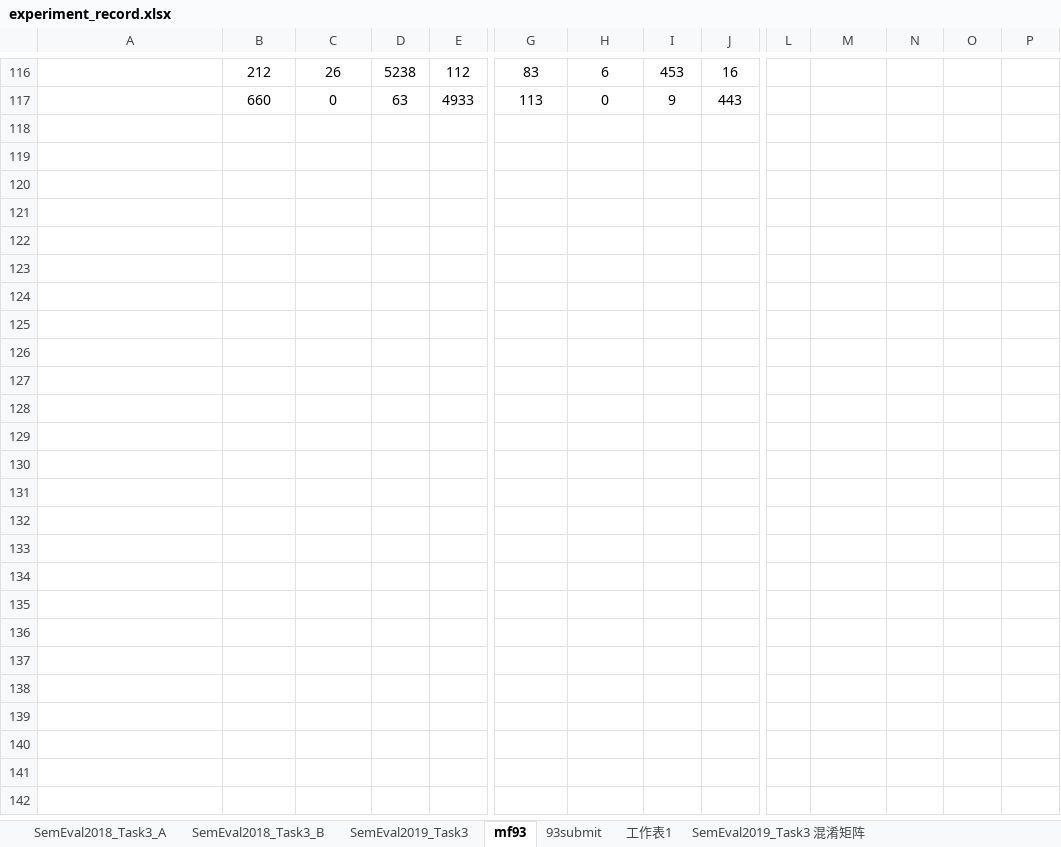
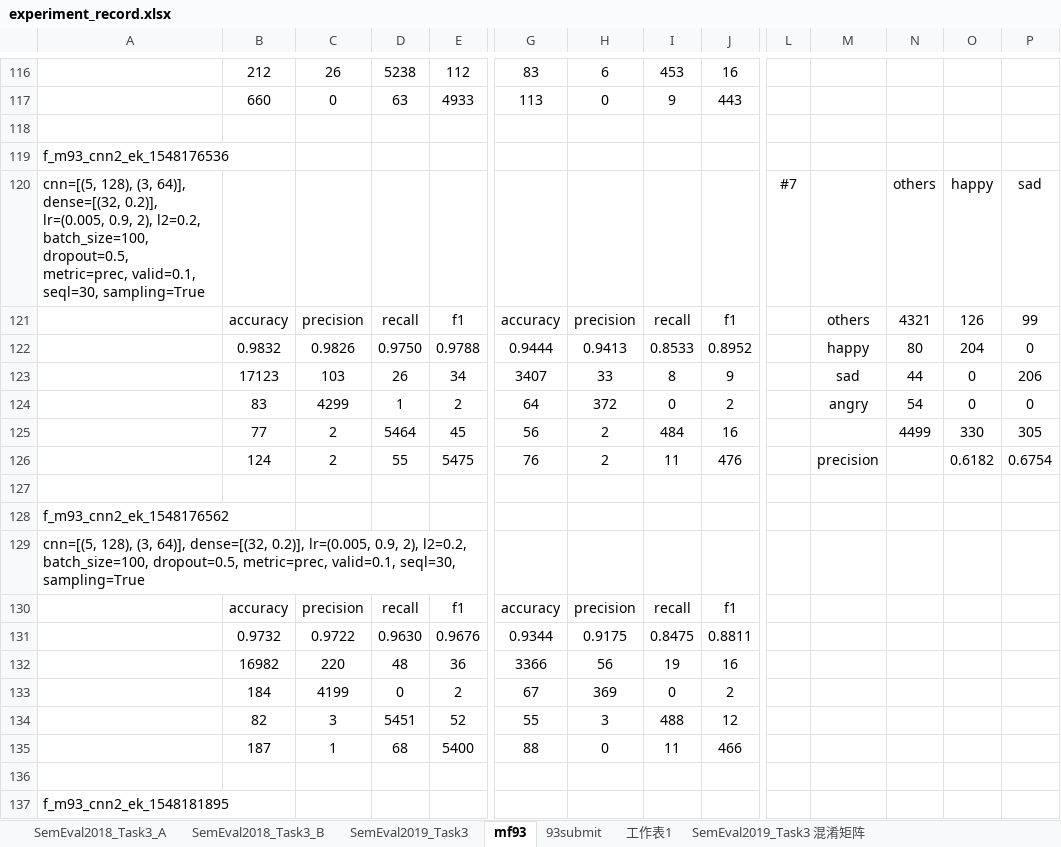
Before and after one commit to liangxh/irony_detection, an Excel workbook: experiment_record.xlsx, sheet mf93, drawn as a sheet; only a part is shown, gaps mark what is left out; values as stored, in another font and other column widths than the file's, no borders; rows hold the shown columns only; the diff covers the shown part only; the diff names each change by its address in the sheet, - before the commit and + after, or states it on an @@ line.

Commit message:
update

```diff
--- a/experiment_record.xlsx (sheet mf93)
+++ b/experiment_record.xlsx (sheet mf93)
+row 118: (empty)
+row 119: f_m93_cnn2_ek_1548176536
+row 120: cnn=[(5, 128), (3, 64)], dense=[(32, 0.2)], lr=(0.005, 0.9, 2), l2=0.2, batch_size=100, dropout=0.5, metric=prec, valid=0.1, seql=30, sampling=True |  |  |  |  |  |  |  |  | #7 |  | others | happy | sad
+row 121:  | accuracy | precision | recall | f1 | accuracy | precision | recall | f1 |  | others | 4321 | 126 | 99
+row 122:  | 0.9832 | 0.9826 | 0.9750 | 0.9788 | 0.9444 | 0.9413 | 0.8533 | 0.8952 |  | happy | 80 | 204 | 0
+row 123:  | 17123 | 103 | 26 | 34 | 3407 | 33 | 8 | 9 |  | sad | 44 | 0 | 206
+row 124:  | 83 | 4299 | 1 | 2 | 64 | 372 | 0 | 2 |  | angry | 54 | 0 | 0
+row 125:  | 77 | 2 | 5464 | 45 | 56 | 2 | 484 | 16 |  |  | 4499 | 330 | 305
+row 126:  | 124 | 2 | 55 | 5475 | 76 | 2 | 11 | 476 |  | precision |  | 0.6182 | 0.6754
+row 127: (empty)
+row 128: f_m93_cnn2_ek_1548176562
+row 129: cnn=[(5, 128), (3, 64)], dense=[(32, 0.2)], lr=(0.005, 0.9, 2), l2=0.2, batch_size=100, dropout=0.5, metric=prec, valid=0.1, seql=30, sampling=True
+row 130:  | accuracy | precision | recall | f1 | accuracy | precision | recall | f1
+row 131:  | 0.9732 | 0.9722 | 0.9630 | 0.9676 | 0.9344 | 0.9175 | 0.8475 | 0.8811
+row 132:  | 16982 | 220 | 48 | 36 | 3366 | 56 | 19 | 16
+row 133:  | 184 | 4199 | 0 | 2 | 67 | 369 | 0 | 2
+row 134:  | 82 | 3 | 5451 | 52 | 55 | 3 | 488 | 12
+row 135:  | 187 | 1 | 68 | 5400 | 88 | 0 | 11 | 466
+row 136: (empty)
+row 137: f_m93_cnn2_ek_1548181895
```
Also changed, not shown: 19 added rows, 3 removed rows and 31 edited cells elsewhere in this sheet, sheet 93submit.
